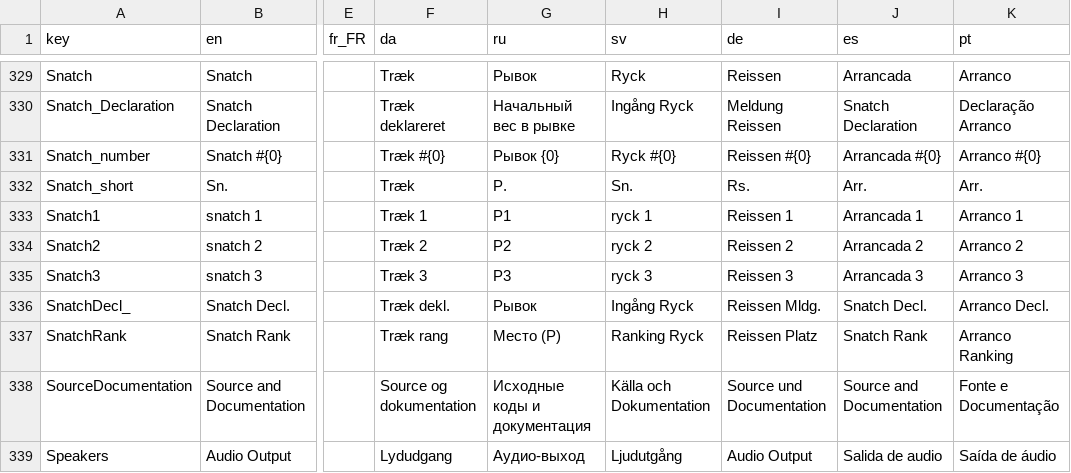
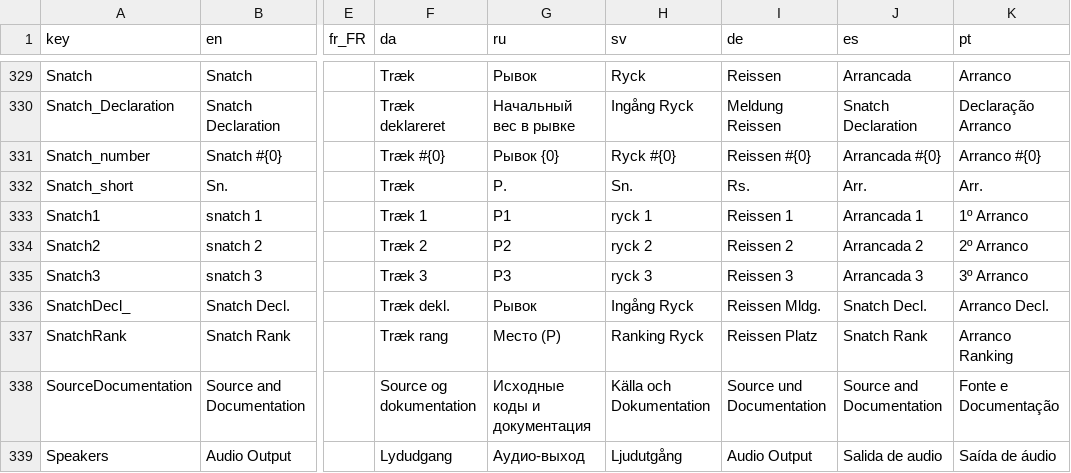
Before and after one commit to jflamy/owlcms4, a CSV file: owlcms/src/main/resources/i18n/translation4.csv, drawn as a sheet; only a part is shown, gaps mark what is left out; the diff covers the shown part only; the diff names each change by its address in the sheet, - before the commit and + after, or states it on an @@ line.

```diff
--- a/owlcms/src/main/resources/i18n/translation4.csv
+++ b/owlcms/src/main/resources/i18n/translation4.csv
-K333 (pt): Arranco 1
+K333 (pt): 1º Arranco
-K334 (pt): Arranco 2
+K334 (pt): 2º Arranco
-K335 (pt): Arranco 3
+K335 (pt): 3º Arranco
```
Also changed, not shown: 45 edited cells elsewhere in this file.
